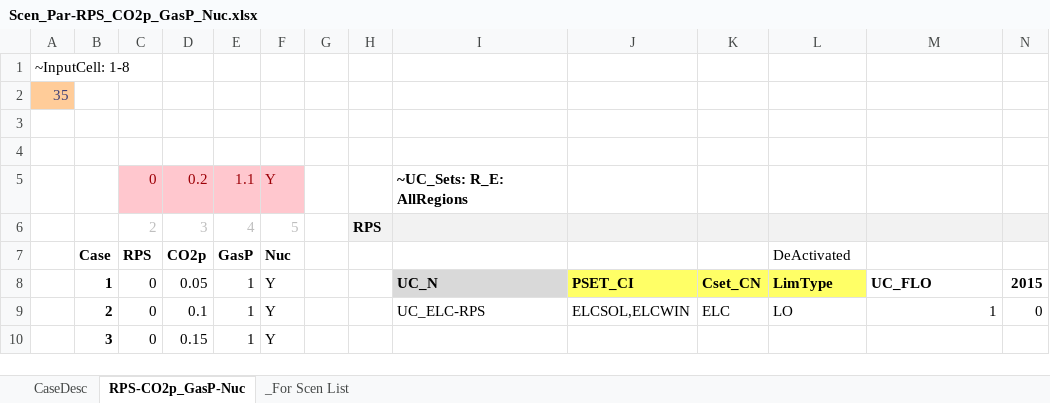
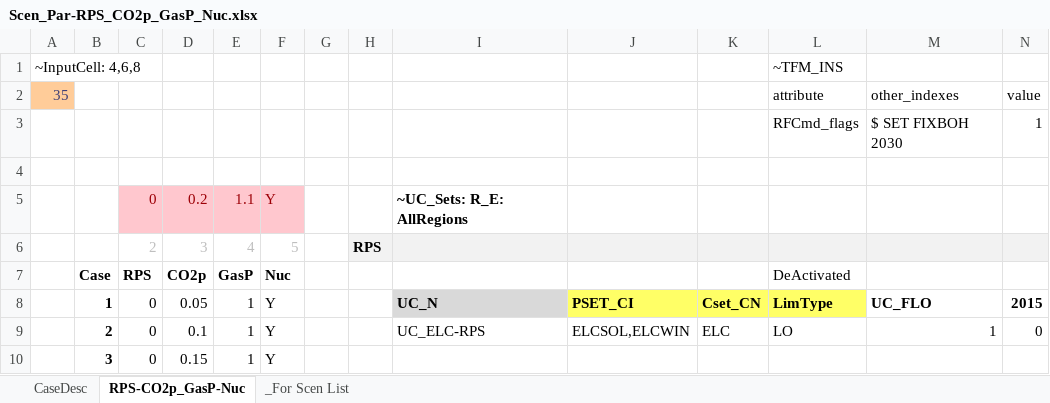
Before and after one commit to kanors-emr/Model_Demo_Adv_Veda, an Excel workbook: suppxls/Scen_Par-RPS_CO2p_GasP_Nuc.xlsx, sheet RPS-CO2p_GasP-Nuc, drawn as a sheet; only a part is shown; values as stored, in another font and other column widths than the file's, no borders; removed rows and columns are numbered as before the commit, all else as after; rows hold the shown columns only; the diff names each change by its address in the sheet, - before the commit and + after, or states it on an @@ line.

```diff
--- a/suppxls/Scen_Par-RPS_CO2p_GasP_Nuc.xlsx (sheet RPS-CO2p_GasP-Nuc)
+++ b/suppxls/Scen_Par-RPS_CO2p_GasP_Nuc.xlsx (sheet RPS-CO2p_GasP-Nuc)
-row 1: ~InputCell: 1-8
-row 2: 35
-row 1: (empty)
+row 1: ~InputCell: 4,6,8 |  |  |  |  |  |  |  |  |  |  | ~TFM_INS
+row 2: 35 |  |  |  |  |  |  |  |  |  |  | attribute | other_indexes | value
+row 3:  |  |  |  |  |  |  |  |  |  |  | RFCmd_flags | $ SET FIXBOH 2030 | 1
```
Also changed, not shown: suppxls/Scen_Refinery.xlsx, suppxls/Scen_ShellImprovement-setup.xlsx, 13 other files.
